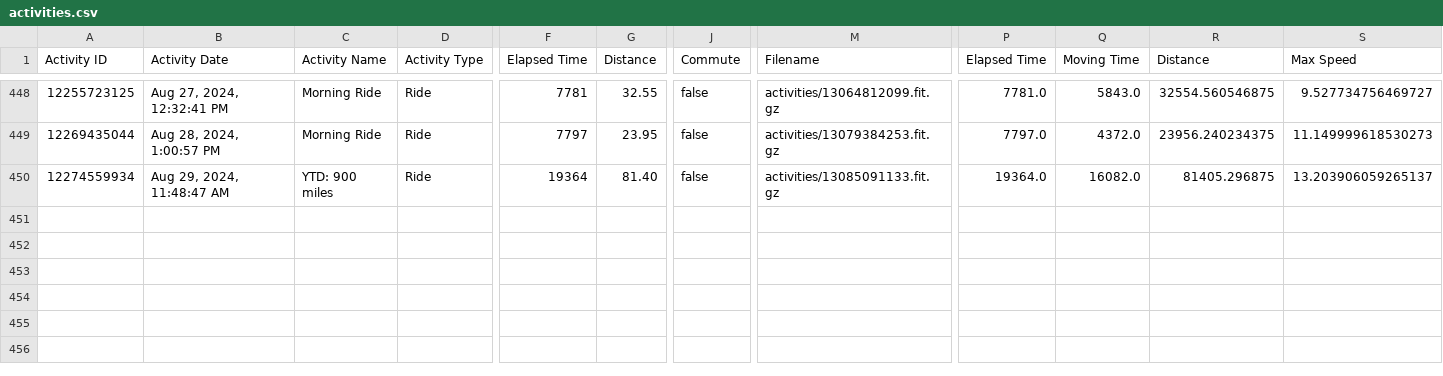
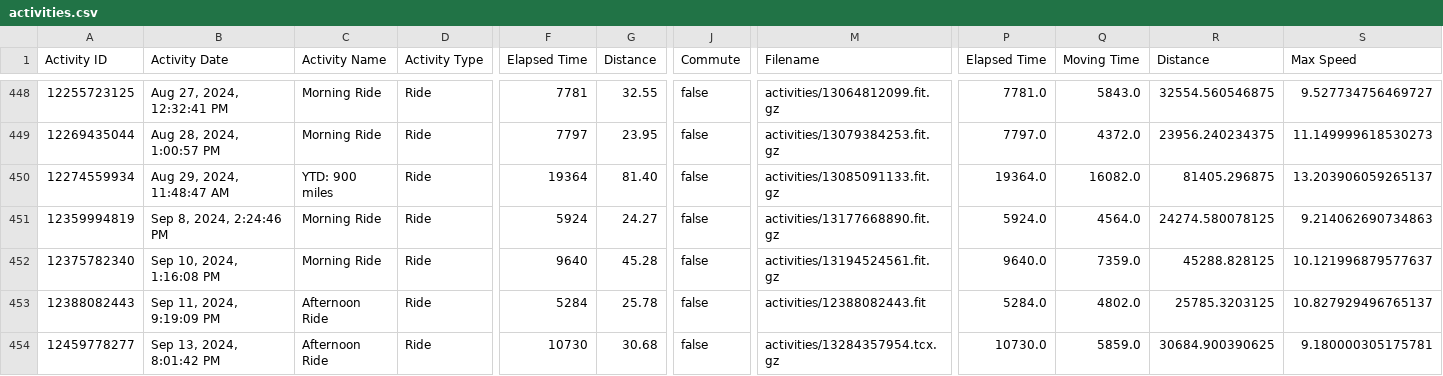
Before and after one commit to esimms999/cyclestats, a CSV file: inst/extdata/activities.csv, drawn as a sheet; only a part is shown, gaps mark what is left out; rows hold the shown columns only; the diff names each change by its address in the sheet, - before the commit and + after, or states it on an @@ line.

Commit message:
renv and update data

```diff
--- a/inst/extdata/activities.csv
+++ b/inst/extdata/activities.csv
+row 451: 12359994819 | Sep 8, 2024, 2:24:46 PM | Morning Ride | Ride | 5924 | 24.27 | false | activities/13177668890.fit.gz | 5924.0 | 4564.0 | 24274.580078125 | 9.214062690734863
+row 452: 12375782340 | Sep 10, 2024, 1:16:08 PM | Morning Ride | Ride | 9640 | 45.28 | false | activities/13194524561.fit.gz | 9640.0 | 7359.0 | 45288.828125 | 10.121996879577637
+row 453: 12388082443 | Sep 11, 2024, 9:19:09 PM | Afternoon Ride | Ride | 5284 | 25.78 | false | activities/12388082443.fit | 5284.0 | 4802.0 | 25785.3203125 | 10.827929496765137
+row 454: 12459778277 | Sep 13, 2024, 8:01:42 PM | Afternoon Ride | Ride | 10730 | 30.68 | false | activities/13284357954.tcx.gz | 10730.0 | 5859.0 | 30684.900390625 | 9.180000305175781
```
Also changed, not shown: 2 other files.
